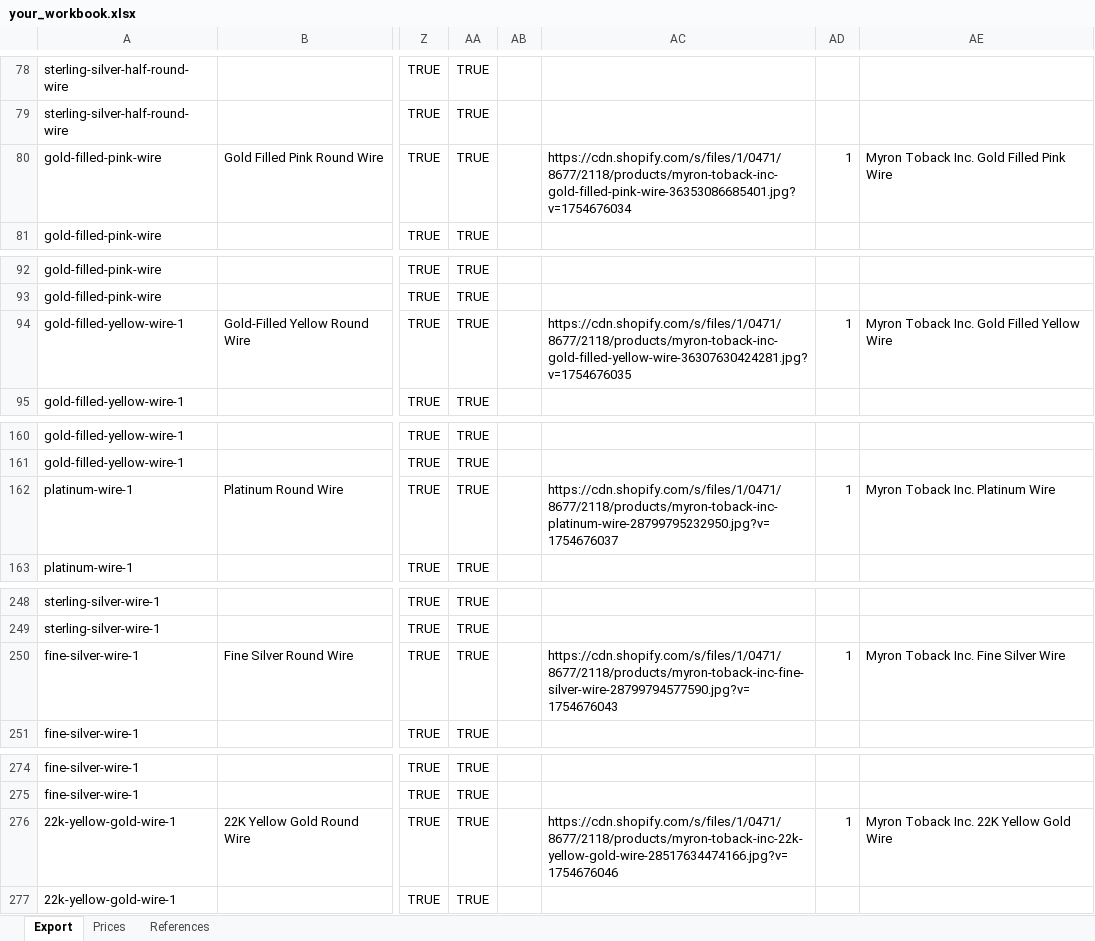
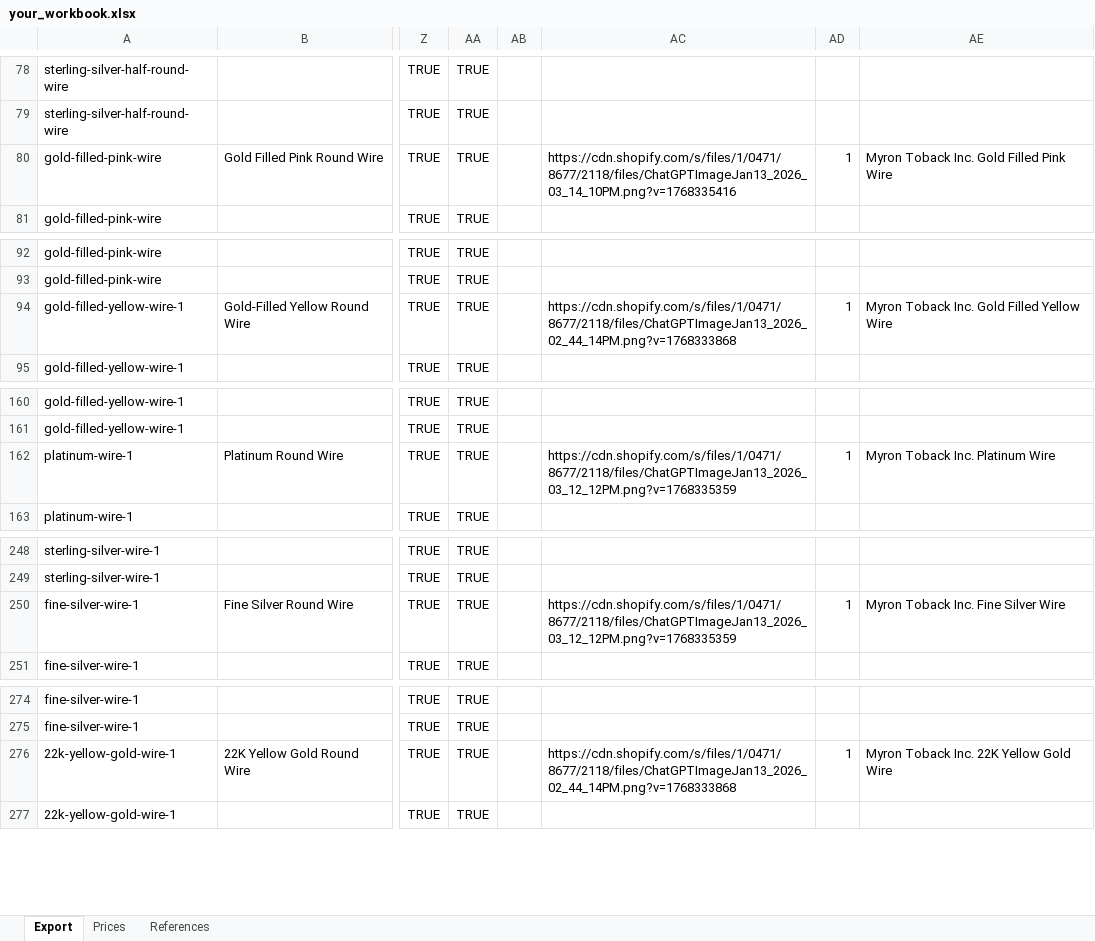
Before and after one commit to davidluisklein/wire-price-change, an Excel workbook: your_workbook.xlsx, sheet Export, drawn as a sheet; only a part is shown, gaps mark what is left out; values as stored, in another font and other column widths than the file's, no borders; the diff covers the shown part only; the diff names each change by its address in the sheet, - before the commit and + after, or states it on an @@ line.

```diff
--- a/your_workbook.xlsx (sheet Export)
+++ b/your_workbook.xlsx (sheet Export)
-AC80: https://cdn.shopify.com/s/files/1/0471/8677/2118/products/myron-toback-inc-gold-filled-pink-wire-36353086685401.jpg?v=1754676034
+AC80: https://cdn.shopify.com/s/files/1/0471/8677/2118/files/ChatGPTImageJan13_2026_03_14_10PM.png?v=1768335416
-AC94: https://cdn.shopify.com/s/files/1/0471/8677/2118/products/myron-toback-inc-gold-filled-yellow-wire-36307630424281.jpg?v=1754676035
+AC94: https://cdn.shopify.com/s/files/1/0471/8677/2118/files/ChatGPTImageJan13_2026_02_44_14PM.png?v=1768333868
-AC162: https://cdn.shopify.com/s/files/1/0471/8677/2118/products/myron-toback-inc-platinum-wire-28799795232950.jpg?v=1754676037
+AC162: https://cdn.shopify.com/s/files/1/0471/8677/2118/files/ChatGPTImageJan13_2026_03_12_12PM.png?v=1768335359
-AC250: https://cdn.shopify.com/s/files/1/0471/8677/2118/products/myron-toback-inc-fine-silver-wire-28799794577590.jpg?v=1754676043
+AC250: https://cdn.shopify.com/s/files/1/0471/8677/2118/files/ChatGPTImageJan13_2026_03_12_12PM.png?v=1768335359
-AC276: https://cdn.shopify.com/s/files/1/0471/8677/2118/products/myron-toback-inc-22k-yellow-gold-wire-28517634474166.jpg?v=1754676046
+AC276: https://cdn.shopify.com/s/files/1/0471/8677/2118/files/ChatGPTImageJan13_2026_02_44_14PM.png?v=1768333868
```
Also changed, not shown: 26 edited cells elsewhere in this sheet.
